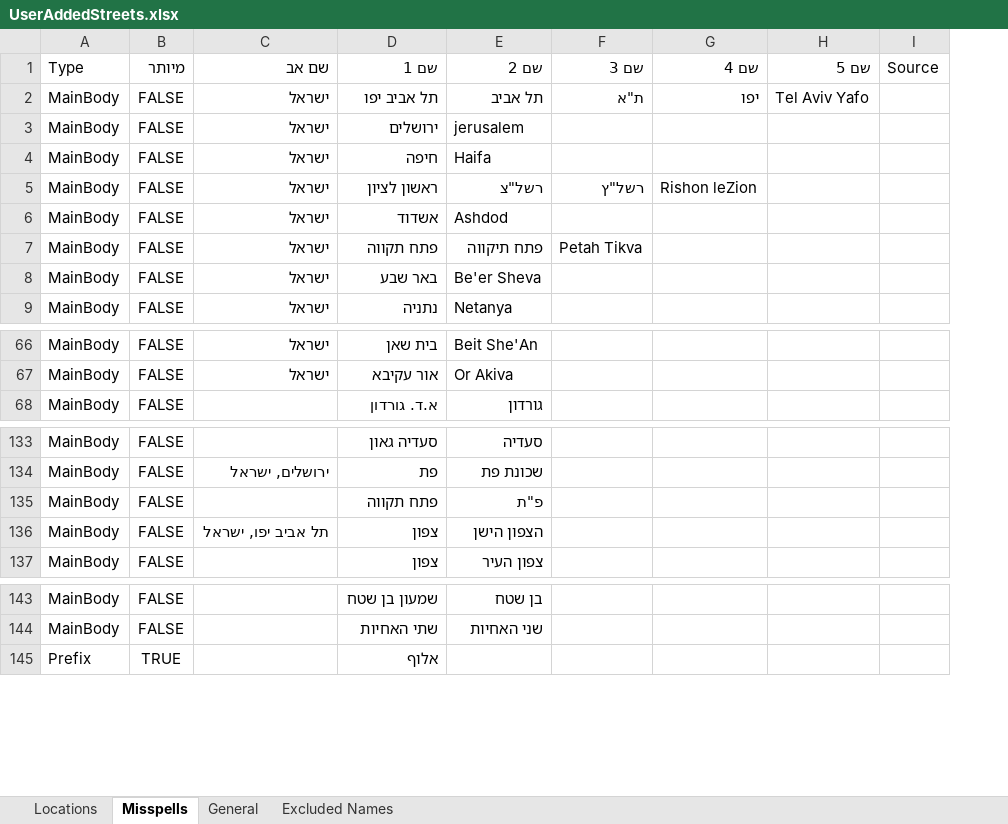
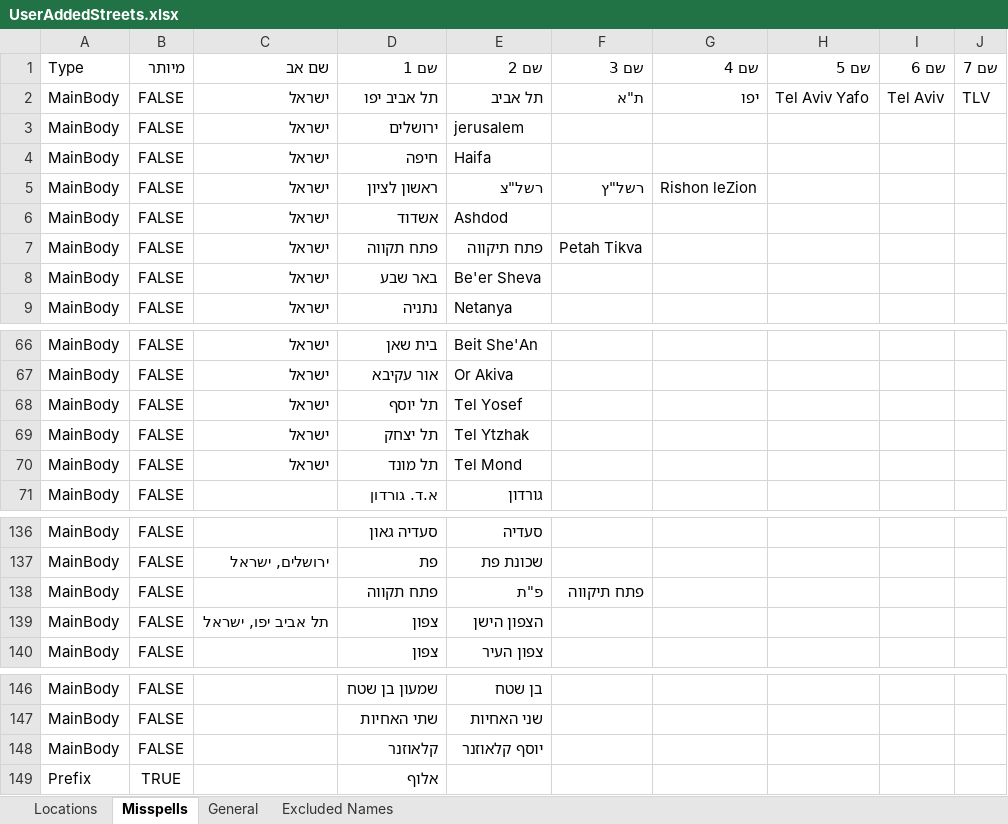
Before and after one commit to mattanf/Wispa-Server-Resrouces, an Excel workbook: Parser/Train Data/UserAddedStreets.xlsx, sheet Misspells, drawn as a sheet; only a part is shown, gaps mark what is left out; values as stored, in another font and other column widths than the file's, no borders; table styles not drawn; removed rows and columns are numbered as before the commit, all else as after; the diff names each change by its address in the sheet, - before the commit and + after, or states it on an @@ line.

Commit message:
updated usersAddedStreets to be compatible with current values

```diff
--- a/Parser/Train Data/UserAddedStreets.xlsx (sheet Misspells)
+++ b/Parser/Train Data/UserAddedStreets.xlsx (sheet Misspells)
-column I (Source), empty
+column I (שם 6), row 2: Tel Aviv
+column J (שם 7), row 2: TLV
+row 68: MainBody | FALSE | ישראל | תל יוסף | Tel Yosef
+row 69: MainBody | FALSE | ישראל | תל יצחק | Tel Ytzhak
+row 70: MainBody | FALSE | ישראל | תל מונד | Tel Mond
-F138 (שם 3): (empty)
+F138 (שם 3): פתח תיקווה
+row 148: MainBody | FALSE |  | קלאוזנר | יוסף קלאוזנר
```
Also changed, not shown: sheet Excluded Names.
